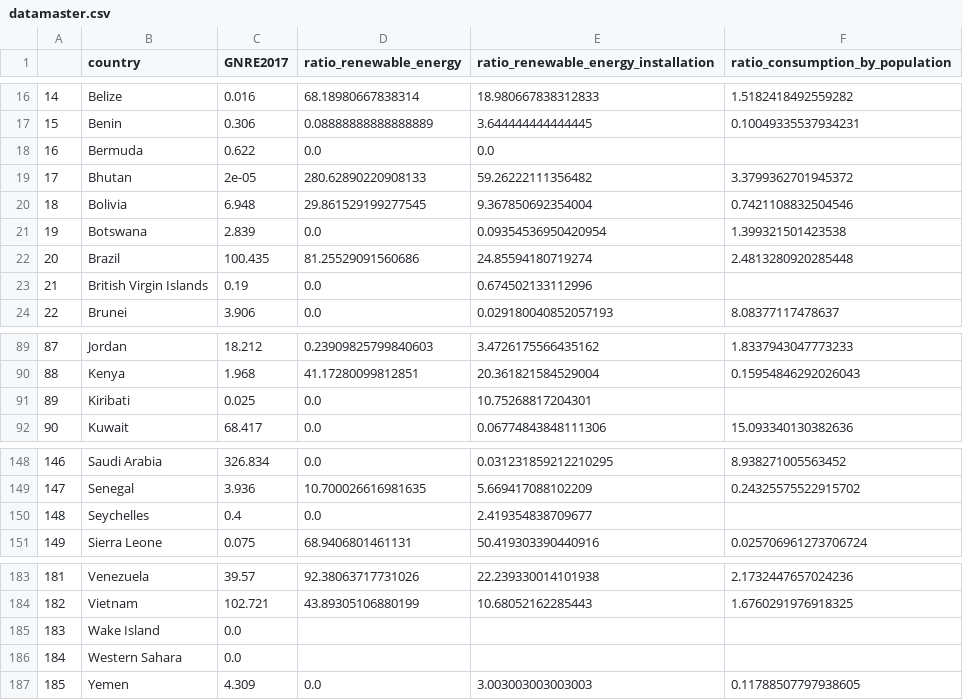
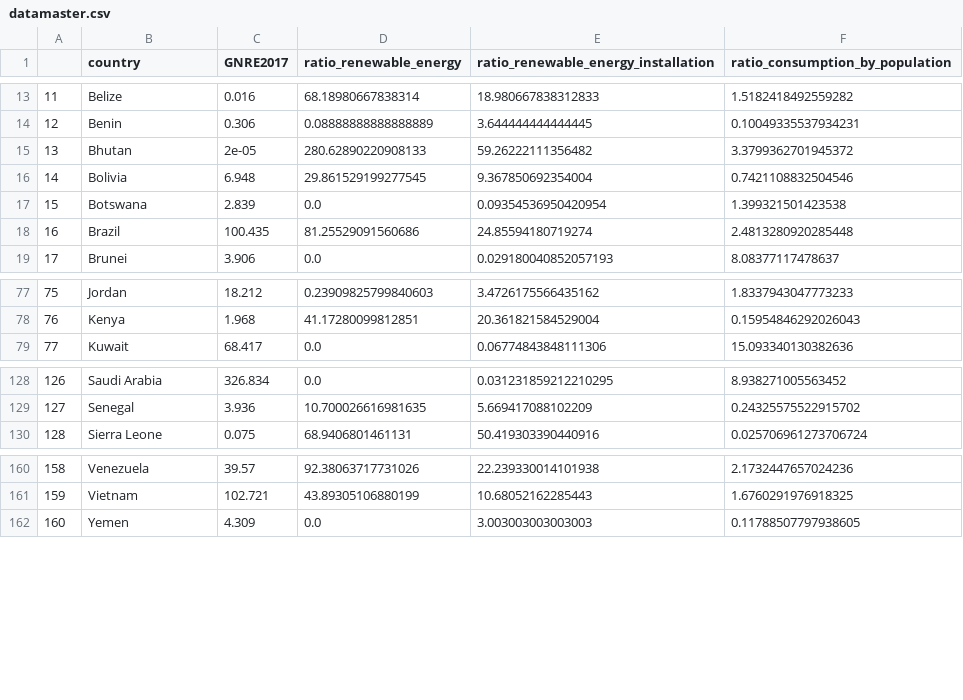
Before and after one commit to rubenmartinezlorente/Project-Week-8-Final-Project, a CSV file: explored_data/datamaster.csv, drawn as a sheet; only a part is shown, gaps mark what is left out; the diff covers the shown part only; the diff names each change by its address in the sheet, - before the commit and + after, or states it on an @@ line.

```diff
--- a/explored_data/datamaster.csv
+++ b/explored_data/datamaster.csv
@@ column A renumbered from row 5 down @@
-row 18: 16 | Bermuda | 0.622 | 0.0 | 0.0
-row 23: 21 | British Virgin Islands | 0.19 | 0.0 | 0.674502133112996
-row 91: 89 | Kiribati | 0.025 | 0.0 | 10.75268817204301
-row 150: 148 | Seychelles | 0.4 | 0.0 | 2.419354838709677
-row 185: 183 | Wake Island | 0.0
-row 186: 184 | Western Sahara | 0.0
```
Also changed, not shown: 19 removed rows elsewhere in this file, 21 other files.
